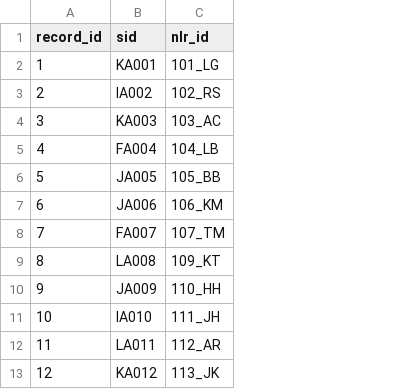
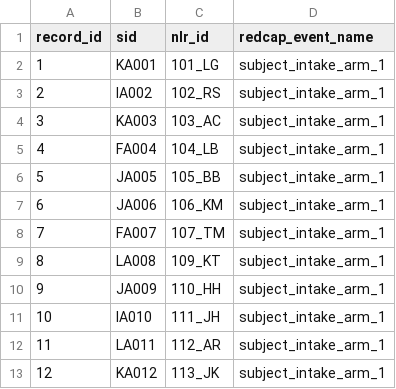
Before and after one commit to yeatmanlab/redcap, a CSV file: id_key.csv, drawn as a sheet; only a part is shown; the diff names each change by its address in the sheet, - before the commit and + after, or states it on an @@ line.

```diff
--- a/id_key.csv
+++ b/id_key.csv
+column D (redcap_event_name), rows 2-13: all subject_intake_arm_1
```
Also changed, not shown: 2 other files.
